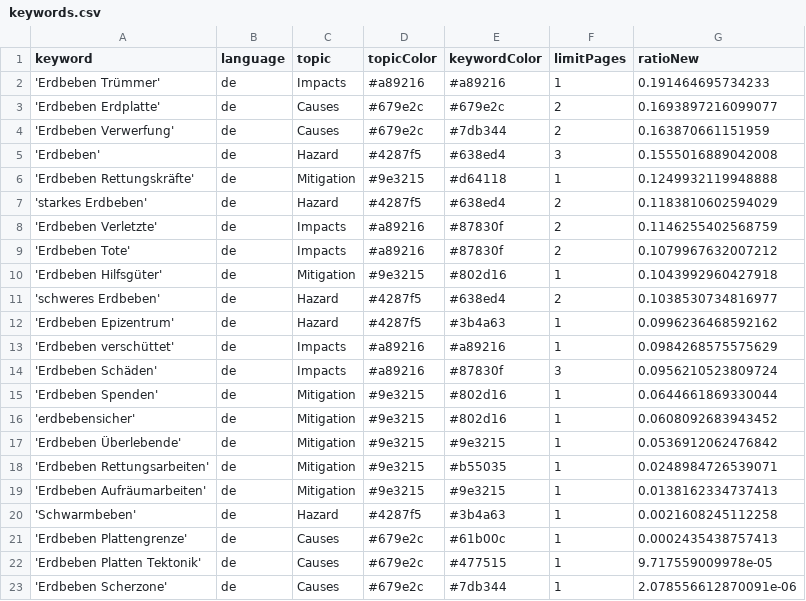
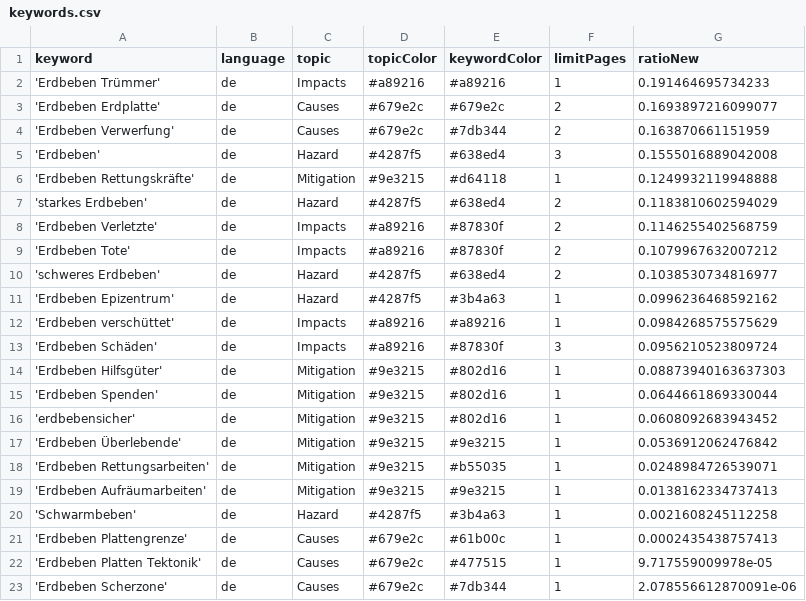
Before and after one commit to MarcoL95-news/winterIsComing, a CSV file: keywords.csv, drawn as a sheet.

Commit message:
Commit from GitHub Actions (harvest:0.0)

```diff
--- a/keywords.csv
+++ b/keywords.csv
@@ -9,3 +9,2 @@ keyword,language,topic,topicColor,keywordColor,limitPages,ratioNew
 'Erdbeben Tote',de,Impacts,#a89216,#87830f,2,0.1079967632007212
-'Erdbeben Hilfsgüter',de,Mitigation,#9e3215,#802d16,1,0.1043992960427918
 'schweres Erdbeben',de,Hazard,#4287f5,#638ed4,2,0.1038530734816977
@@ -14,2 +13,3 @@ keyword,language,topic,topicColor,keywordColor,limitPages,ratioNew
 'Erdbeben Schäden',de,Impacts,#a89216,#87830f,3,0.0956210523809724
+'Erdbeben Hilfsgüter',de,Mitigation,#9e3215,#802d16,1,0.08873940163637303
 'Erdbeben Spenden',de,Mitigation,#9e3215,#802d16,1,0.0644661869330044
```
